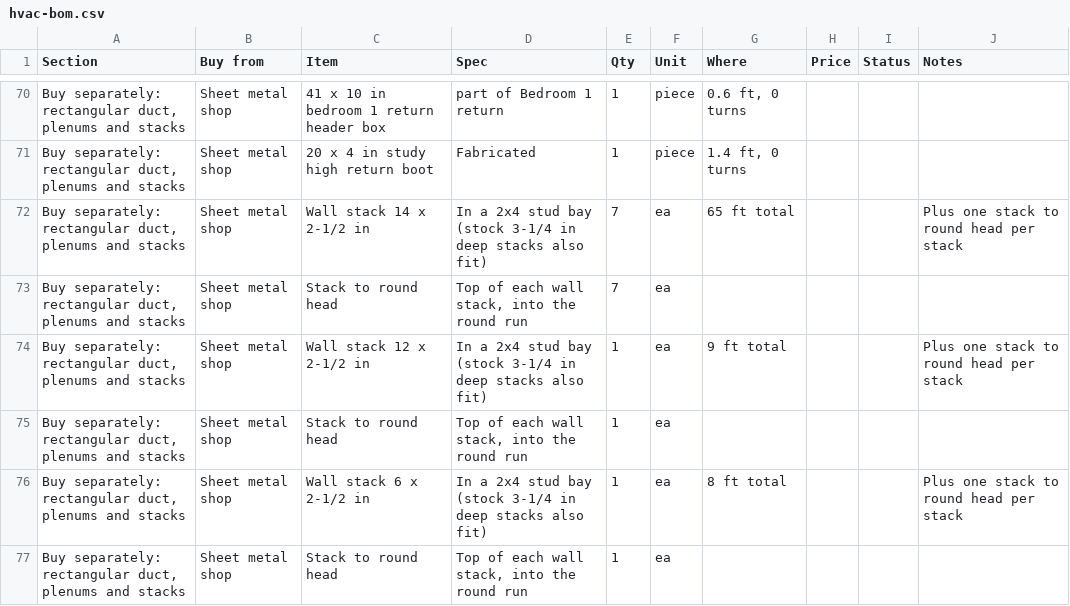
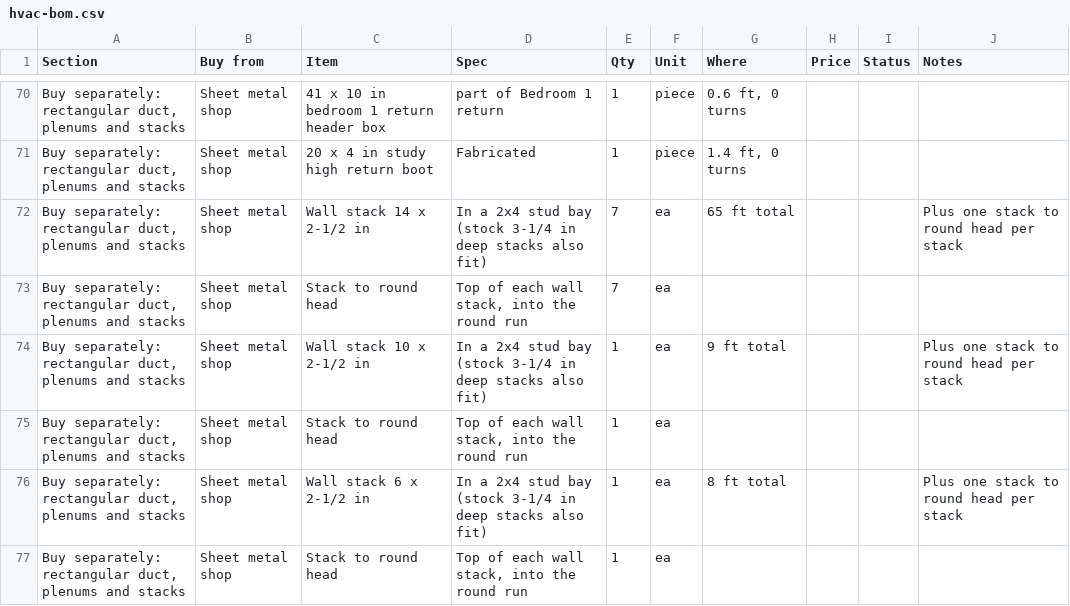
Before and after one commit to mullinmax/house, a CSV file: docs/hvac-bom.csv, drawn as a sheet; only a part is shown, gaps mark what is left out; the diff names each change by its address in the sheet, - before the commit and + after, or states it on an @@ line.

```diff
--- a/docs/hvac-bom.csv
+++ b/docs/hvac-bom.csv
-C74 (Item): Wall stack 12 x 2-1/2 in
+C74 (Item): Wall stack 10 x 2-1/2 in
```
Also changed, not shown: 5 other files.
